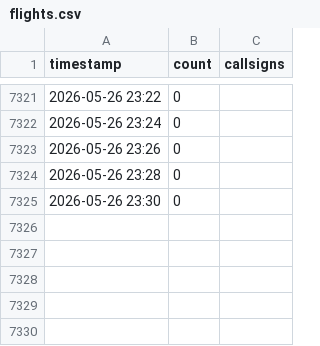
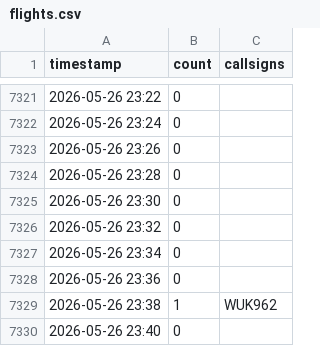
Before and after one commit to chwojka/bobingen-tracker, a CSV file: data/flights.csv, drawn as a sheet; only a part is shown, gaps mark what is left out; the diff names each change by its address in the sheet, - before the commit and + after, or states it on an @@ line.

Commit message:
Update: 2026-05-26 23:40 UTC

```diff
--- a/data/flights.csv
+++ b/data/flights.csv
+row 7326: 2026-05-26 23:32 | 0
+row 7327: 2026-05-26 23:34 | 0
+row 7328: 2026-05-26 23:36 | 0
+row 7329: 2026-05-26 23:38 | 1 | WUK962
+row 7330: 2026-05-26 23:40 | 0
```
